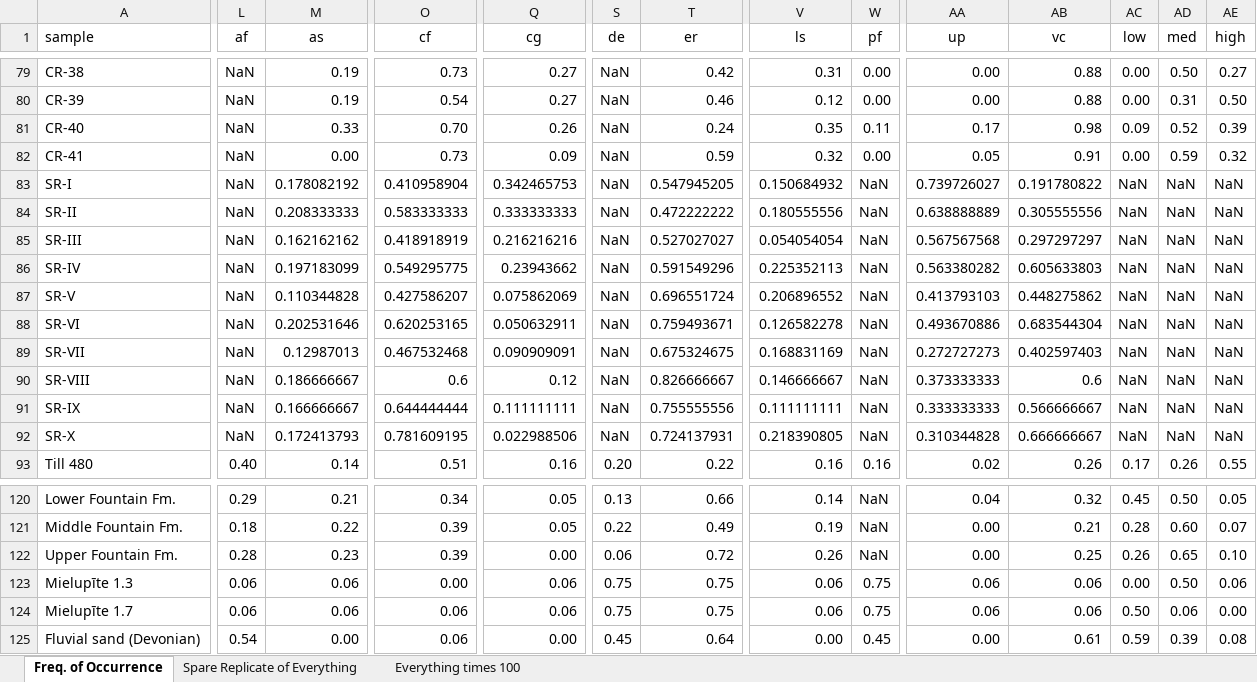
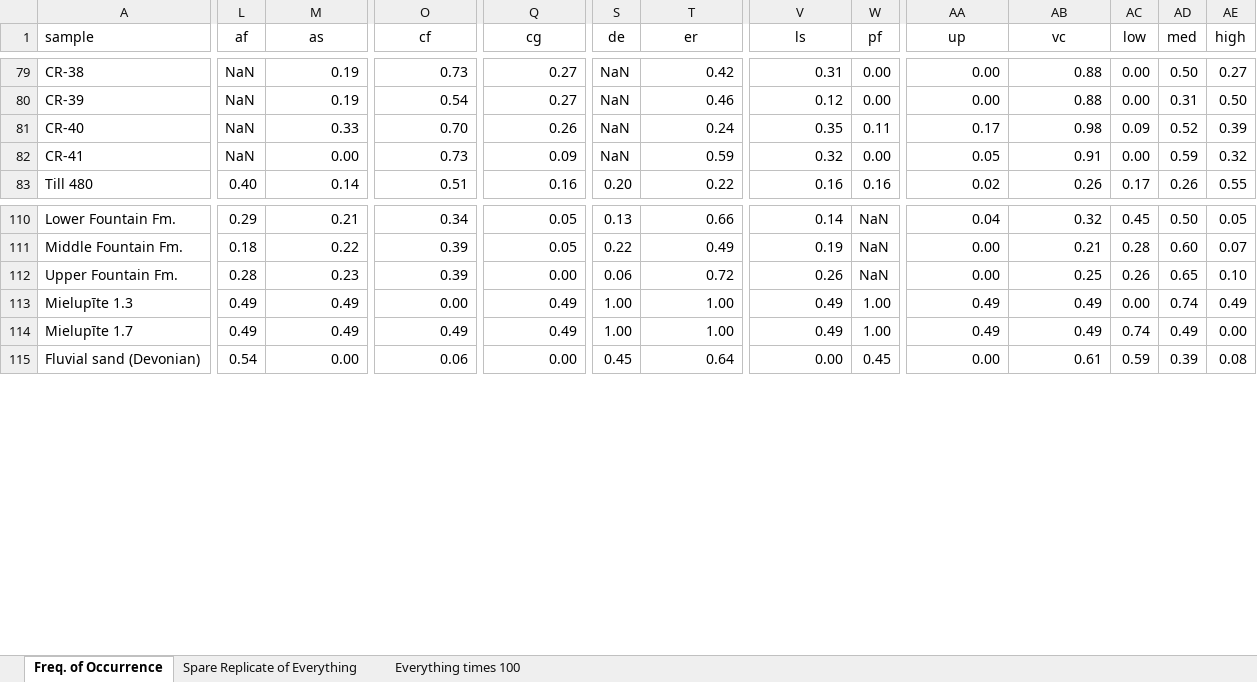
Before and after one commit to jreahl/Reahl_2020, an Excel workbook: ALLDATA_F-G_test.xlsx, sheet Freq. of Occurrence, drawn as a sheet; only a part is shown, gaps mark what is left out; values as stored, in another font and other column widths than the file's, no borders; removed rows and columns are numbered as before the commit, all else as after; rows hold the shown columns only; the diff names each change by its address in the sheet, - before the commit and + after, or states it on an @@ line.

```diff
--- a/ALLDATA_F-G_test.xlsx (sheet Freq. of Occurrence)
+++ b/ALLDATA_F-G_test.xlsx (sheet Freq. of Occurrence)
-row 83: SR-I | NaN | 0.178082192 | 0.410958904 | 0.342465753 | NaN | 0.547945205 | 0.150684932 | NaN | 0.739726027 | 0.191780822 | NaN | NaN | NaN
-row 84: SR-II | NaN | 0.208333333 | 0.583333333 | 0.333333333 | NaN | 0.472222222 | 0.180555556 | NaN | 0.638888889 | 0.305555556 | NaN | NaN | NaN
-row 85: SR-III | NaN | 0.162162162 | 0.418918919 | 0.216216216 | NaN | 0.527027027 | 0.054054054 | NaN | 0.567567568 | 0.297297297 | NaN | NaN | NaN
-row 86: SR-IV | NaN | 0.197183099 | 0.549295775 | 0.23943662 | NaN | 0.591549296 | 0.225352113 | NaN | 0.563380282 | 0.605633803 | NaN | NaN | NaN
-row 87: SR-V | NaN | 0.110344828 | 0.427586207 | 0.075862069 | NaN | 0.696551724 | 0.206896552 | NaN | 0.413793103 | 0.448275862 | NaN | NaN | NaN
-row 88: SR-VI | NaN | 0.202531646 | 0.620253165 | 0.050632911 | NaN | 0.759493671 | 0.126582278 | NaN | 0.493670886 | 0.683544304 | NaN | NaN | NaN
-row 89: SR-VII | NaN | 0.12987013 | 0.467532468 | 0.090909091 | NaN | 0.675324675 | 0.168831169 | NaN | 0.272727273 | 0.402597403 | NaN | NaN | NaN
-row 90: SR-VIII | NaN | 0.186666667 | 0.6 | 0.12 | NaN | 0.826666667 | 0.146666667 | NaN | 0.373333333 | 0.6 | NaN | NaN | NaN
-row 91: SR-IX | NaN | 0.166666667 | 0.644444444 | 0.111111111 | NaN | 0.755555556 | 0.111111111 | NaN | 0.333333333 | 0.566666667 | NaN | NaN | NaN
-row 92: SR-X | NaN | 0.172413793 | 0.781609195 | 0.022988506 | NaN | 0.724137931 | 0.218390805 | NaN | 0.310344828 | 0.666666667 | NaN | NaN | NaN
-L113:L114 (af): 0.06
+L113:L114 (af): 0.49
-M113:M114 (as): 0.06
+M113:M114 (as): 0.49
-Q113:Q114 (cg): 0.06
+Q113:Q114 (cg): 0.49
-S113:S114 (de): 0.75
+S113:S114 (de): 1.00
-T113:T114 (er): 0.75
+T113:T114 (er): 1.00
-V113:V114 (ls): 0.06
+V113:V114 (ls): 0.49
-W113:W114 (pf): 0.75
+W113:W114 (pf): 1.00
-AA113:AA114 (up): 0.06
+AA113:AA114 (up): 0.49
-AB113:AB114 (vc): 0.06
+AB113:AB114 (vc): 0.49
-AD113 (med): 0.50
+AD113 (med): 0.74
-AE113 (high): 0.06
+AE113 (high): 0.49
-O114 (cf): 0.06
+O114 (cf): 0.49
-AC114 (low): 0.50
+AC114 (low): 0.74
-AD114 (med): 0.06
+AD114 (med): 0.49
```
Also changed, not shown: ALLDATA.xlsx, 12 other files.
